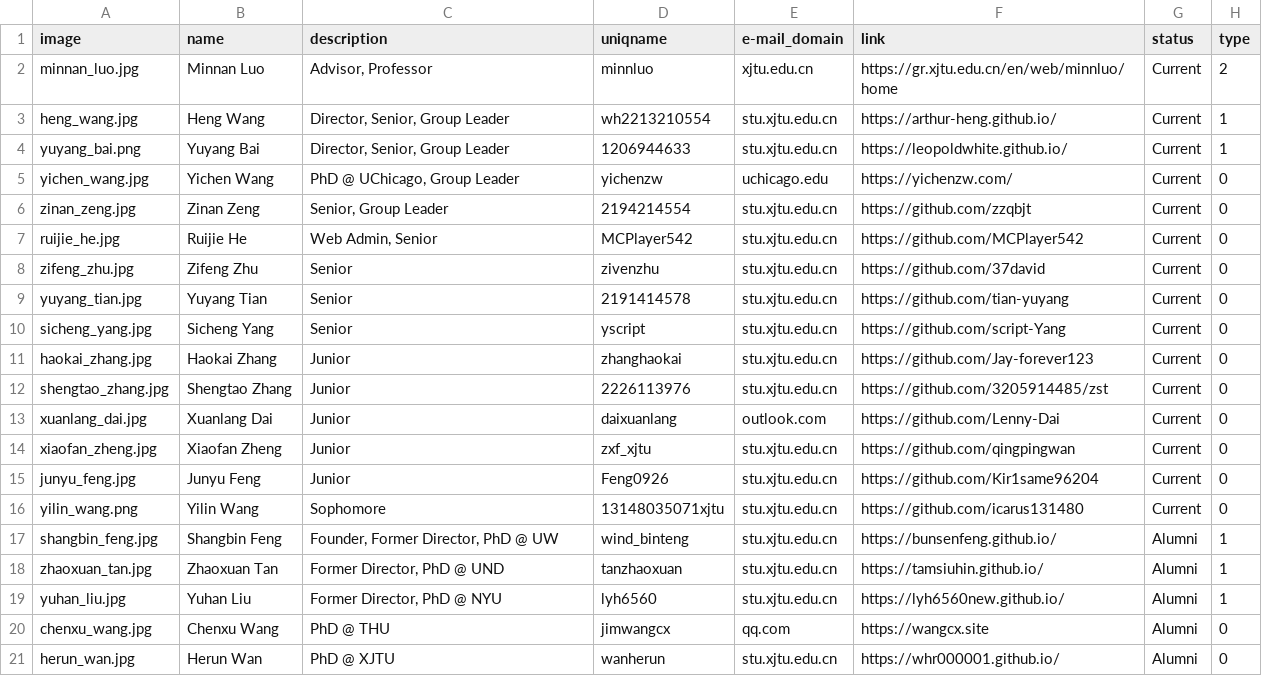
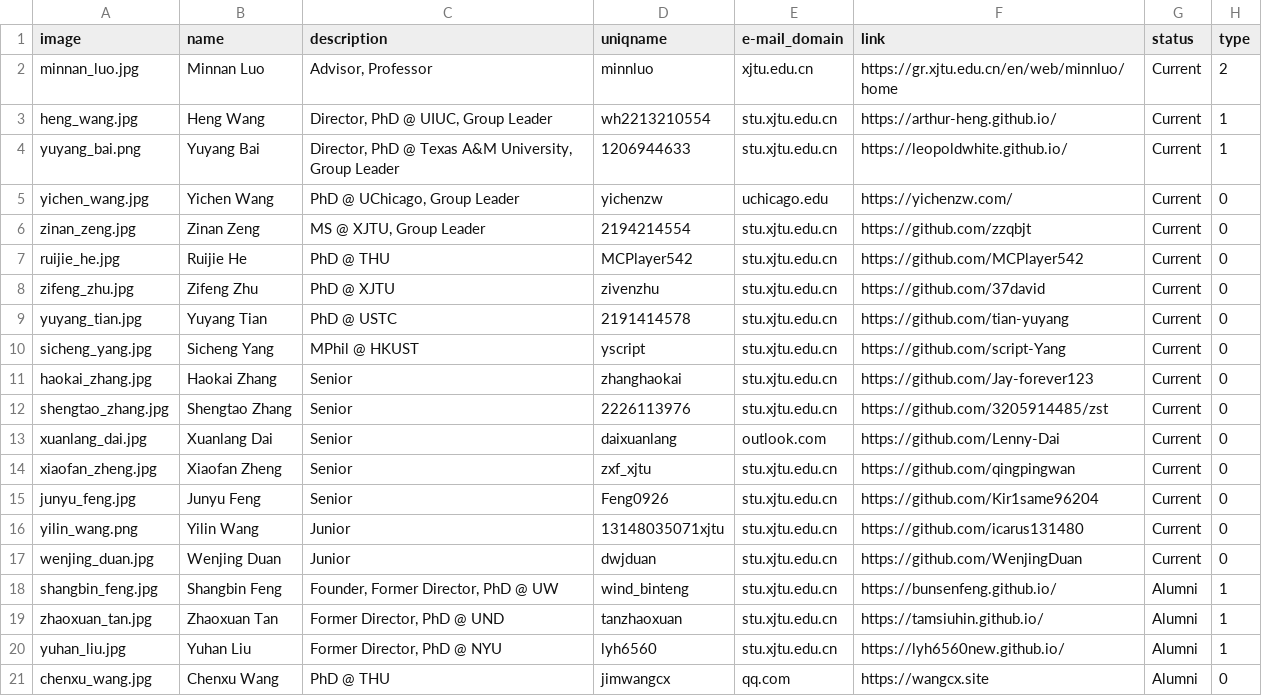
Before and after one commit to LuoUndergradXJTU/LuoUndergradXJTU.github.io, a CSV file: data/people.csv, drawn as a sheet; only a part is shown; the shorter side is filled out with more unchanged rows.

```diff
--- a/data/people.csv
+++ b/data/people.csv
@@ -2,16 +2,17 @@ image,name,description,uniqname,e-mail_domain,link,status,type
 minnan_luo.jpg,Minnan Luo,"Advisor, Professor",minnluo,xjtu.edu.cn,https://gr.xjtu.edu.cn/en/web/minnluo/home,Current,2
-heng_wang.jpg,Heng Wang,"Director, Senior, Group Leader",wh2213210554,stu.xjtu.edu.cn,https://arthur-heng.github.io/,Current,1
-yuyang_bai.png,Yuyang Bai,"Director, Senior, Group Leader",1206944633,stu.xjtu.edu.cn,https://leopoldwhite.github.io/,Current,1
+heng_wang.jpg,Heng Wang,"Director, PhD @ UIUC, Group Leader",wh2213210554,stu.xjtu.edu.cn,https://arthur-heng.github.io/,Current,1
+yuyang_bai.png,Yuyang Bai,"Director, PhD @ Texas A&M University, Group Leader",1206944633,stu.xjtu.edu.cn,https://leopoldwhite.github.io/,Current,1
 yichen_wang.jpg,Yichen Wang,"PhD @ UChicago, Group Leader",yichenzw,uchicago.edu,https://yichenzw.com/,Current,0
-zinan_zeng.jpg,Zinan Zeng,"Senior, Group Leader",2194214554,stu.xjtu.edu.cn,https://github.com/zzqbjt,Current,0
-ruijie_he.jpg,Ruijie He,"Web Admin, Senior",MCPlayer542,stu.xjtu.edu.cn,https://github.com/MCPlayer542,Current,0
-zifeng_zhu.jpg,Zifeng Zhu,Senior,zivenzhu,stu.xjtu.edu.cn,https://github.com/37david,Current,0
-yuyang_tian.jpg,Yuyang Tian,Senior,2191414578,stu.xjtu.edu.cn,https://github.com/tian-yuyang,Current,0
-sicheng_yang.jpg,Sicheng Yang,Senior,yscript,stu.xjtu.edu.cn,https://github.com/script-Yang,Current,0
-haokai_zhang.jpg,Haokai Zhang,Junior,zhanghaokai,stu.xjtu.edu.cn,https://github.com/Jay-forever123,Current,0
-shengtao_zhang.jpg,Shengtao Zhang,Junior,2226113976,stu.xjtu.edu.cn,https://github.com/3205914485/zst,Current,0
-xuanlang_dai.jpg,Xuanlang Dai,Junior,daixuanlang,outlook.com,https://github.com/Lenny-Dai,Current,0
-xiaofan_zheng.jpg,Xiaofan Zheng,Junior,zxf_xjtu,stu.xjtu.edu.cn,https://github.com/qingpingwan,Current,0
-junyu_feng.jpg,Junyu Feng,Junior,Feng0926,stu.xjtu.edu.cn,https://github.com/Kir1same96204,Current,0
-yilin_wang.png,Yilin Wang,Sophomore,13148035071xjtu,stu.xjtu.edu.cn,https://github.com/icarus131480,Current,0
+zinan_zeng.jpg,Zinan Zeng,"MS @ XJTU, Group Leader",2194214554,stu.xjtu.edu.cn,https://github.com/zzqbjt,Current,0
+ruijie_he.jpg,Ruijie He,"PhD @ THU",MCPlayer542,stu.xjtu.edu.cn,https://github.com/MCPlayer542,Current,0
+zifeng_zhu.jpg,Zifeng Zhu,"PhD @ XJTU",zivenzhu,stu.xjtu.edu.cn,https://github.com/37david,Current,0
+yuyang_tian.jpg,Yuyang Tian,"PhD @ USTC",2191414578,stu.xjtu.edu.cn,https://github.com/tian-yuyang,Current,0
+sicheng_yang.jpg,Sicheng Yang,"MPhil @ HKUST",yscript,stu.xjtu.edu.cn,https://github.com/script-Yang,Current,0
+haokai_zhang.jpg,Haokai Zhang,Senior,zhanghaokai,stu.xjtu.edu.cn,https://github.com/Jay-forever123,Current,0
+shengtao_zhang.jpg,Shengtao Zhang,Senior,2226113976,stu.xjtu.edu.cn,https://github.com/3205914485/zst,Current,0
+xuanlang_dai.jpg,Xuanlang Dai,Senior,daixuanlang,outlook.com,https://github.com/Lenny-Dai,Current,0
+xiaofan_zheng.jpg,Xiaofan Zheng,Senior,zxf_xjtu,stu.xjtu.edu.cn,https://github.com/qingpingwan,Current,0
+junyu_feng.jpg,Junyu Feng,Senior,Feng0926,stu.xjtu.edu.cn,https://github.com/Kir1same96204,Current,0
+yilin_wang.png,Yilin Wang,Junior,13148035071xjtu,stu.xjtu.edu.cn,https://github.com/icarus131480,Current,0
+wenjing_duan.jpg,Wenjing Duan,Junior,dwjduan,stu.xjtu.edu.cn,https://github.com/WenjingDuan,Current,0
 shangbin_feng.jpg,Shangbin Feng,"Founder,  Former Director,  PhD @ UW",wind_binteng,stu.xjtu.edu.cn,https://bunsenfeng.github.io/,Alumni,1
```
Also changed, not shown: 6 other files.
